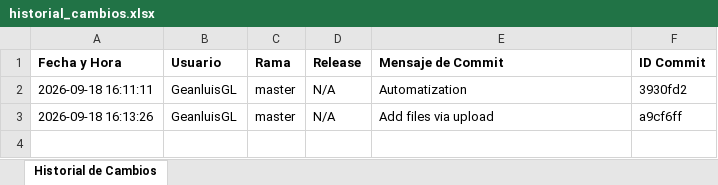
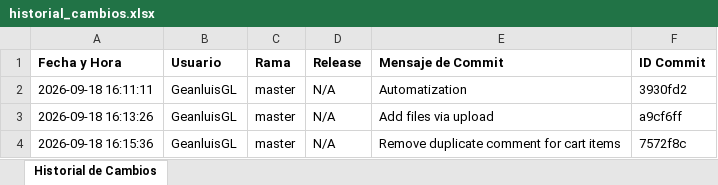
Before and after one commit to GeanluisGL/FoodOrderSystem, an Excel workbook: historial_cambios.xlsx, sheet Historial de Cambios, drawn as a sheet; values as stored, in another font and other column widths than the file's, no borders; the diff names each change by its address in the sheet, - before the commit and + after, or states it on an @@ line.

```diff
--- a/historial_cambios.xlsx (sheet Historial de Cambios)
+++ b/historial_cambios.xlsx (sheet Historial de Cambios)
+row 4: 2026-09-18 16:15:36 | GeanluisGL | master | N/A | Remove duplicate comment for cart items | 7572f8c
```
